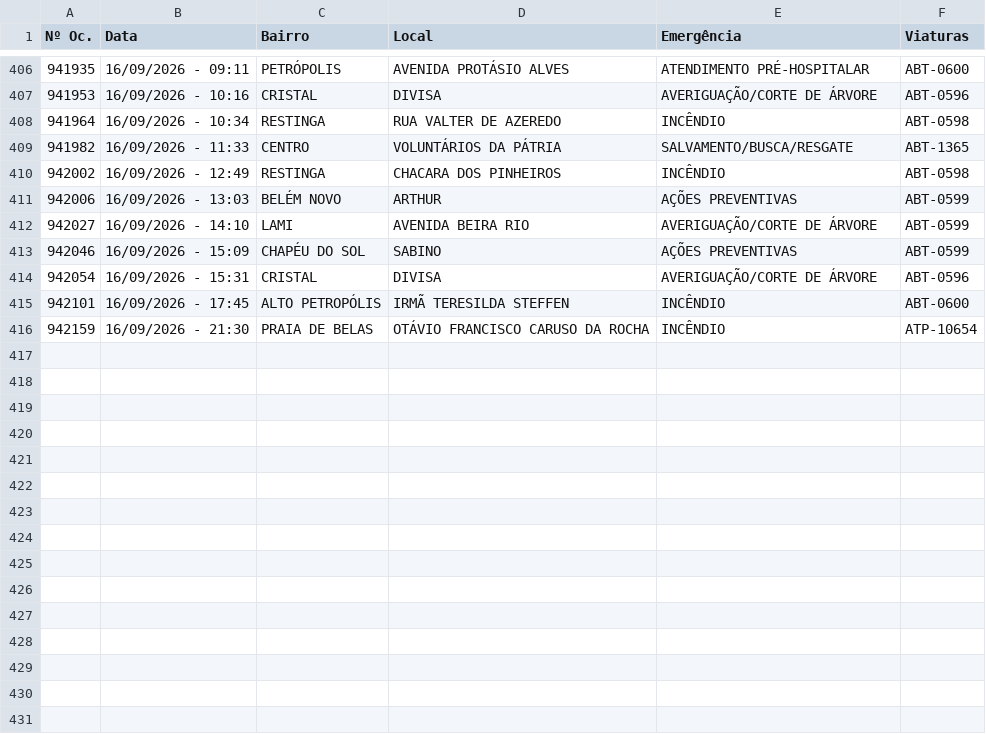
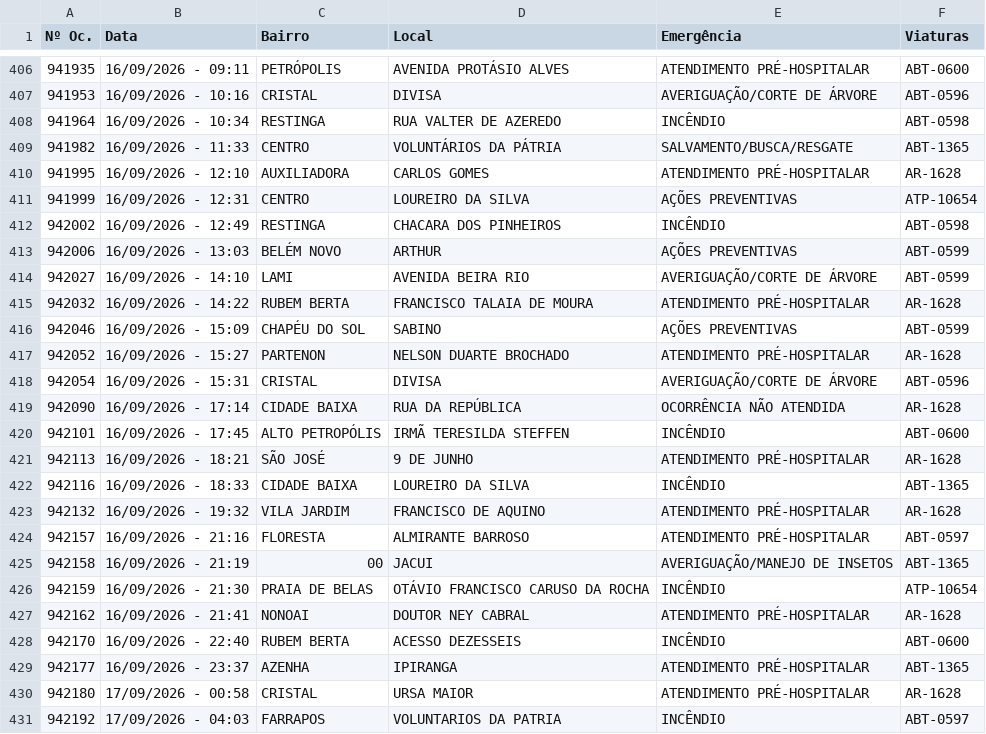
Before and after one commit to ciabm-1bbm/site, a CSV file: dados/PAINEL_MES_ATUAL.csv, drawn as a sheet; only a part is shown, gaps mark what is left out.

```diff
--- a/dados/PAINEL_MES_ATUAL.csv
+++ b/dados/PAINEL_MES_ATUAL.csv
@@ -409,2 +409,4 @@ Nº Oc.,Data,Bairro,Local,Emergência,Viaturas
 941982,16/09/2026 - 11:33,CENTRO,VOLUNTÁRIOS DA PÁTRIA,SALVAMENTO/BUSCA/RESGATE,ABT-1365
+941995,16/09/2026 - 12:10,AUXILIADORA,CARLOS GOMES,ATENDIMENTO PRÉ-HOSPITALAR,AR-1628
+941999,16/09/2026 - 12:31,CENTRO,LOUREIRO DA SILVA,AÇÕES PREVENTIVAS,ATP-10654
 942002,16/09/2026 - 12:49,RESTINGA,CHACARA DOS PINHEIROS,INCÊNDIO,ABT-0598
@@ -412,5 +414,18 @@ Nº Oc.,Data,Bairro,Local,Emergência,Viaturas
 942027,16/09/2026 - 14:10,LAMI,AVENIDA BEIRA RIO,AVERIGUAÇÃO/CORTE DE ÁRVORE,ABT-0599
+942032,16/09/2026 - 14:22,RUBEM BERTA,FRANCISCO TALAIA DE MOURA,ATENDIMENTO PRÉ-HOSPITALAR,AR-1628
 942046,16/09/2026 - 15:09,CHAPÉU DO SOL,SABINO,AÇÕES PREVENTIVAS,ABT-0599
+942052,16/09/2026 - 15:27,PARTENON,NELSON DUARTE BROCHADO,ATENDIMENTO PRÉ-HOSPITALAR,AR-1628
 942054,16/09/2026 - 15:31,CRISTAL,DIVISA,AVERIGUAÇÃO/CORTE DE ÁRVORE,ABT-0596
+942090,16/09/2026 - 17:14,CIDADE BAIXA,RUA DA REPÚBLICA,OCORRÊNCIA NÃO ATENDIDA,AR-1628
 942101,16/09/2026 - 17:45,ALTO PETROPÓLIS,IRMÃ TERESILDA STEFFEN,INCÊNDIO,ABT-0600
+942113,16/09/2026 - 18:21,SÃO JOSÉ,9 DE JUNHO,ATENDIMENTO PRÉ-HOSPITALAR,AR-1628
+942116,16/09/2026 - 18:33,CIDADE BAIXA,LOUREIRO DA SILVA,INCÊNDIO,ABT-1365
+942132,16/09/2026 - 19:32,VILA JARDIM,FRANCISCO DE AQUINO,ATENDIMENTO PRÉ-HOSPITALAR,AR-1628
+942157,16/09/2026 - 21:16,FLORESTA,ALMIRANTE BARROSO,ATENDIMENTO PRÉ-HOSPITALAR,ABT-0597
+942158,16/09/2026 - 21:19,00,JACUI,AVERIGUAÇÃO/MANEJO DE INSETOS,ABT-1365
 942159,16/09/2026 - 21:30,PRAIA DE BELAS,OTÁVIO FRANCISCO CARUSO DA ROCHA,INCÊNDIO,ATP-10654
+942162,16/09/2026 - 21:41,NONOAI,DOUTOR NEY CABRAL,ATENDIMENTO PRÉ-HOSPITALAR,AR-1628
+942170,16/09/2026 - 22:40,RUBEM BERTA,ACESSO DEZESSEIS,INCÊNDIO,ABT-0600
+942177,16/09/2026 - 23:37,AZENHA,IPIRANGA,ATENDIMENTO PRÉ-HOSPITALAR,ABT-1365
+942180,17/09/2026 - 00:58,CRISTAL,URSA MAIOR,ATENDIMENTO PRÉ-HOSPITALAR,AR-1628
+942192,17/09/2026 - 04:03,FARRAPOS,VOLUNTARIOS DA PATRIA,INCÊNDIO,ABT-0597
```
